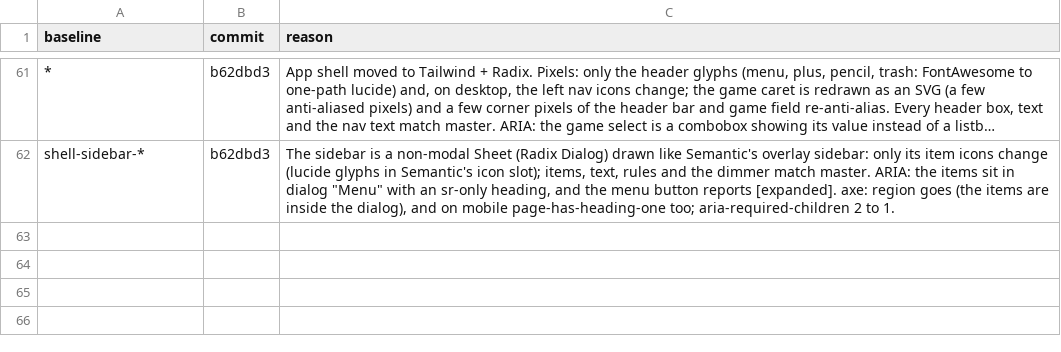
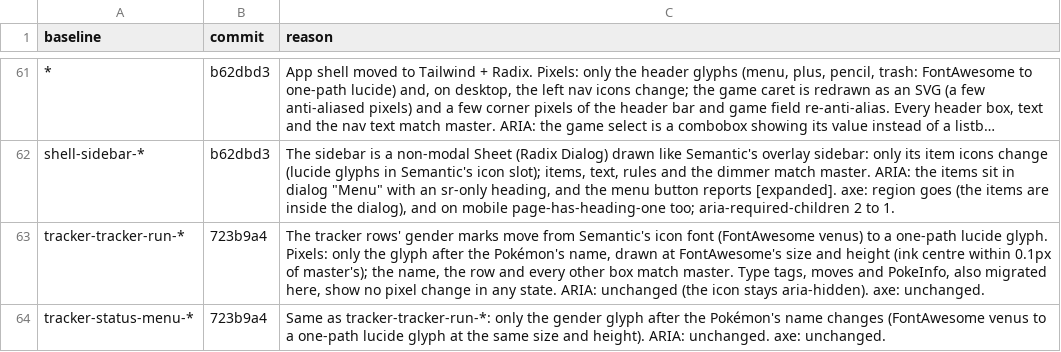
Before and after one commit to diballesteros/nuzlocke, a TSV file: verification/approved-diffs.tsv, drawn as a sheet; only a part is shown, gaps mark what is left out; long unchanged cells end in …; the diff names each change by its address in the sheet, - before the commit and + after, or states it on an @@ line.

```diff
--- a/verification/approved-diffs.tsv
+++ b/verification/approved-diffs.tsv
+row 63: tracker-tracker-run-* | 723b9a4 | The tracker rows' gender marks move from Semantic's icon font (FontAwesome venus) to a one-path lucide glyph. Pixels: only the glyph after the Pokémon's name, drawn at FontAwesome's size and height (ink centre within 0.1px of master's); the name, the row and every other box match master. Type tags, moves and PokeInfo, also migrated here, show no pixel change in any state. ARIA: unchanged (the icon stays aria-hidden). axe: unchanged.
+row 64: tracker-status-menu-* | 723b9a4 | Same as tracker-tracker-run-*: only the gender glyph after the Pokémon's name changes (FontAwesome venus to a one-path lucide glyph at the same size and height). ARIA: unchanged. axe: unchanged.
```
Also changed, not shown: 8 other files.
